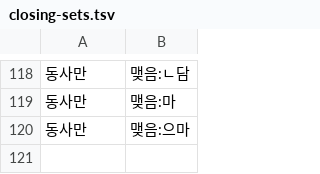
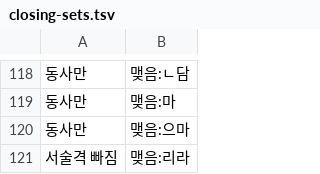
Before and after one commit to geul-org/nlgeul, a TSV file: pkg/data/closing-sets.tsv, drawn as a sheet; only a part is shown, gaps mark what is left out.

```diff
--- a/pkg/data/closing-sets.tsv
+++ b/pkg/data/closing-sets.tsv
@@ -120 +120,2 @@
 동사만	맺음:으마
+서술격 빠짐	맺음:리라
```
